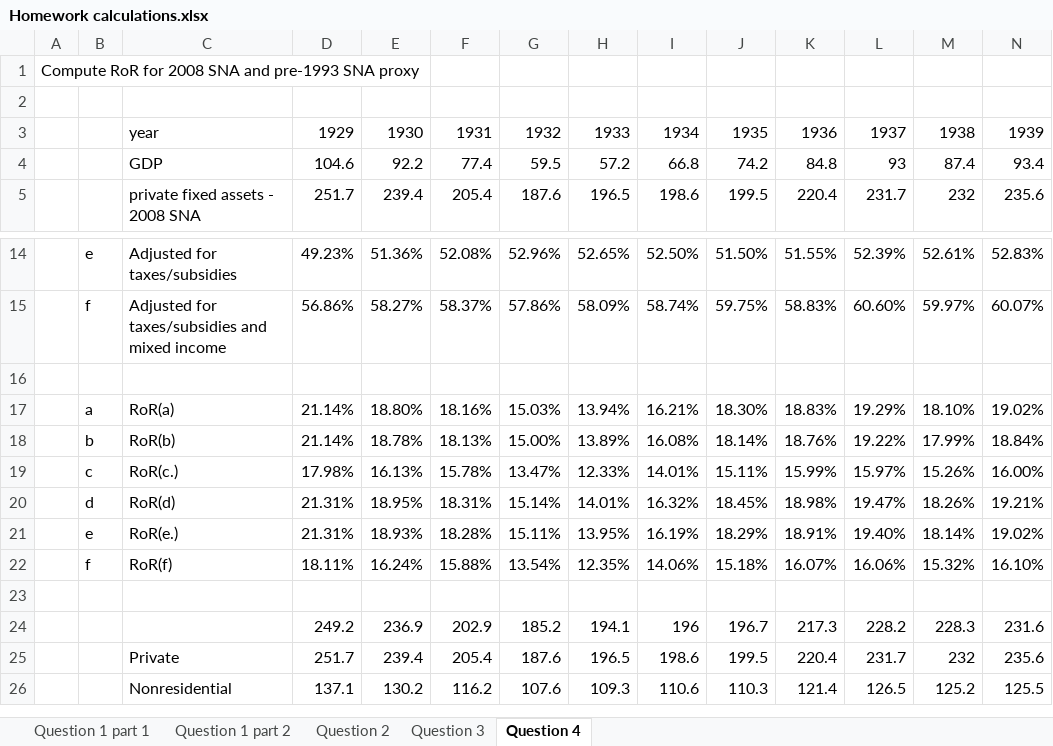
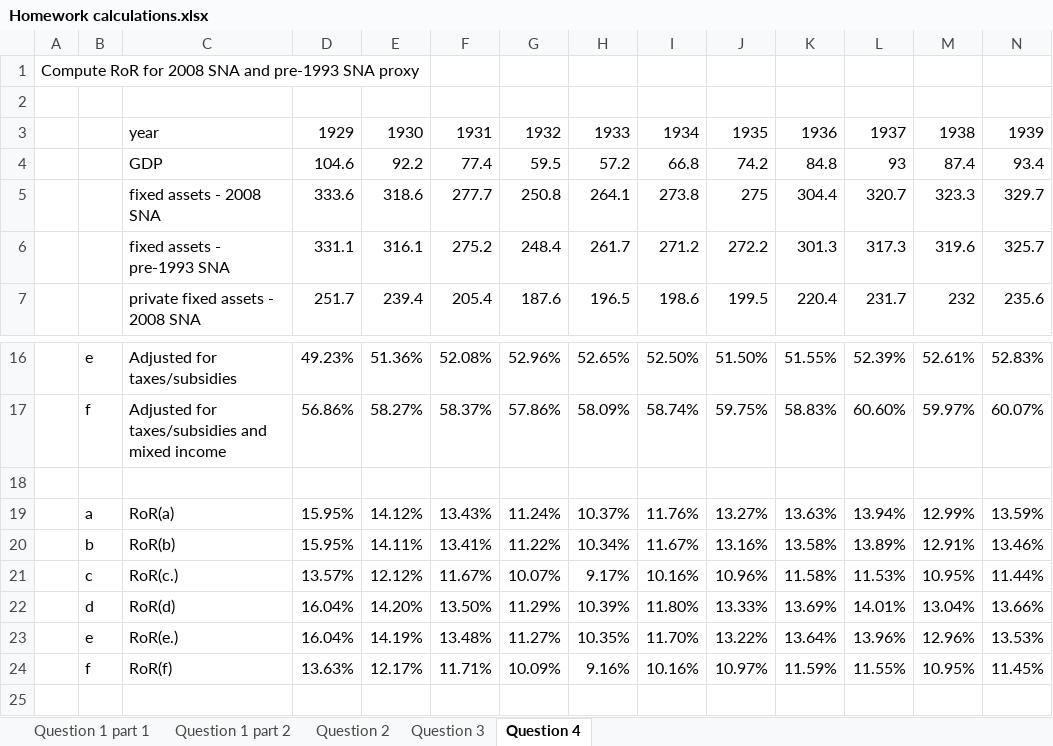
Before and after one commit to WieczorexSA/QuantEco, an Excel workbook: HW#1/Homework calculations.xlsx, sheet Question 4, drawn as a sheet; only a part is shown, gaps mark what is left out; the shorter side is filled out with more unchanged rows; values as stored, in another font and other column widths than the file's, no borders; charts and pictures not drawn; removed rows and columns are numbered as before the commit, all else as after; rows hold the shown columns only; the diff names each change by its address in the sheet, - before the commit and + after, or states it on an @@ line.

```diff
--- a/HW#1/Homework calculations.xlsx (sheet Question 4)
+++ b/HW#1/Homework calculations.xlsx (sheet Question 4)
+row 5:  |  | fixed assets - 2008 SNA | 333.6 | 318.6 | 277.7 | 250.8 | 264.1 | 273.8 | 275 | 304.4 | 320.7 | 323.3 | 329.7
+row 6:  |  | fixed assets - pre-1993 SNA | 331.1 | 316.1 | 275.2 | 248.4 | 261.7 | 271.2 | 272.2 | 301.3 | 317.3 | 319.6 | 325.7
-row 17:  | a | RoR(a) | 21.14% | 18.80% | 18.16% | 15.03% | 13.94% | 16.21% | 18.30% | 18.83% | 19.29% | 18.10% | 19.02%
-row 18:  | b | RoR(b) | 21.14% | 18.78% | 18.13% | 15.00% | 13.89% | 16.08% | 18.14% | 18.76% | 19.22% | 17.99% | 18.84%
-row 19:  | c | RoR(c.) | 17.98% | 16.13% | 15.78% | 13.47% | 12.33% | 14.01% | 15.11% | 15.99% | 15.97% | 15.26% | 16.00%
-row 20:  | d | RoR(d) | 21.31% | 18.95% | 18.31% | 15.14% | 14.01% | 16.32% | 18.45% | 18.98% | 19.47% | 18.26% | 19.21%
-row 21:  | e | RoR(e.) | 21.31% | 18.93% | 18.28% | 15.11% | 13.95% | 16.19% | 18.29% | 18.91% | 19.40% | 18.14% | 19.02%
-row 22:  | f | RoR(f) | 18.11% | 16.24% | 15.88% | 13.54% | 12.35% | 14.06% | 15.18% | 16.07% | 16.06% | 15.32% | 16.10%
+row 19:  | a | RoR(a) | 15.95% | 14.12% | 13.43% | 11.24% | 10.37% | 11.76% | 13.27% | 13.63% | 13.94% | 12.99% | 13.59%
+row 20:  | b | RoR(b) | 15.95% | 14.11% | 13.41% | 11.22% | 10.34% | 11.67% | 13.16% | 13.58% | 13.89% | 12.91% | 13.46%
+row 21:  | c | RoR(c.) | 13.57% | 12.12% | 11.67% | 10.07% | 9.17% | 10.16% | 10.96% | 11.58% | 11.53% | 10.95% | 11.44%
+row 22:  | d | RoR(d) | 16.04% | 14.20% | 13.50% | 11.29% | 10.39% | 11.80% | 13.33% | 13.69% | 14.01% | 13.04% | 13.66%
+row 23:  | e | RoR(e.) | 16.04% | 14.19% | 13.48% | 11.27% | 10.35% | 11.70% | 13.22% | 13.64% | 13.96% | 12.96% | 13.53%
+row 24:  | f | RoR(f) | 13.63% | 12.17% | 11.71% | 10.09% | 9.16% | 10.16% | 10.97% | 11.59% | 11.55% | 10.95% | 11.45%
```
Also changed, not shown: sheet Question 3, charts or pictures, 1 other file.
